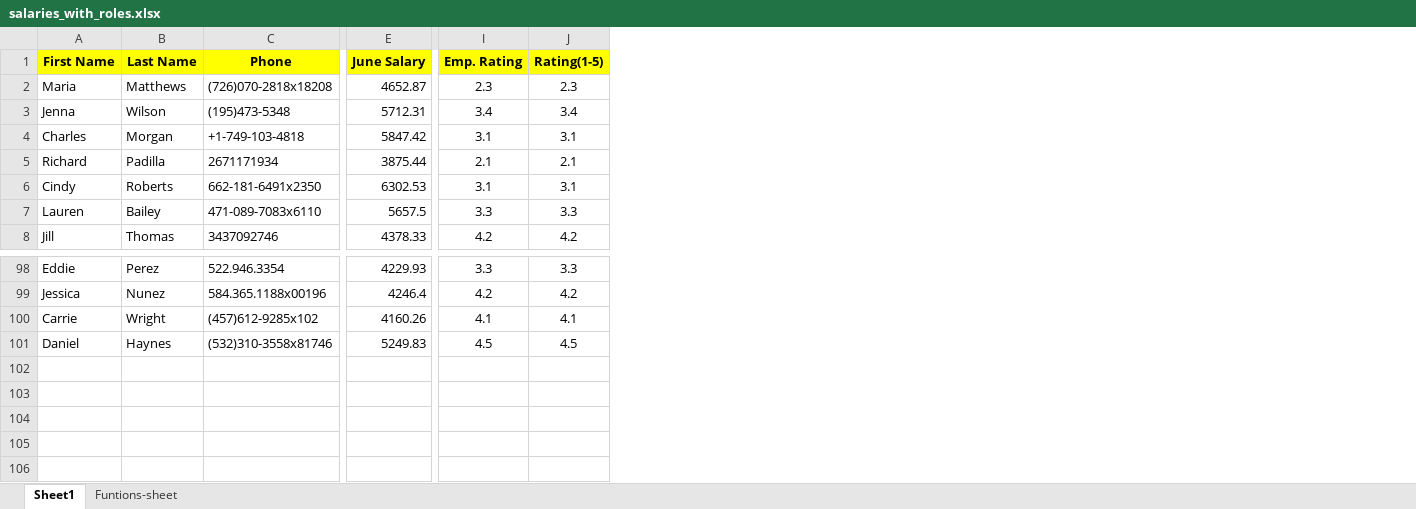
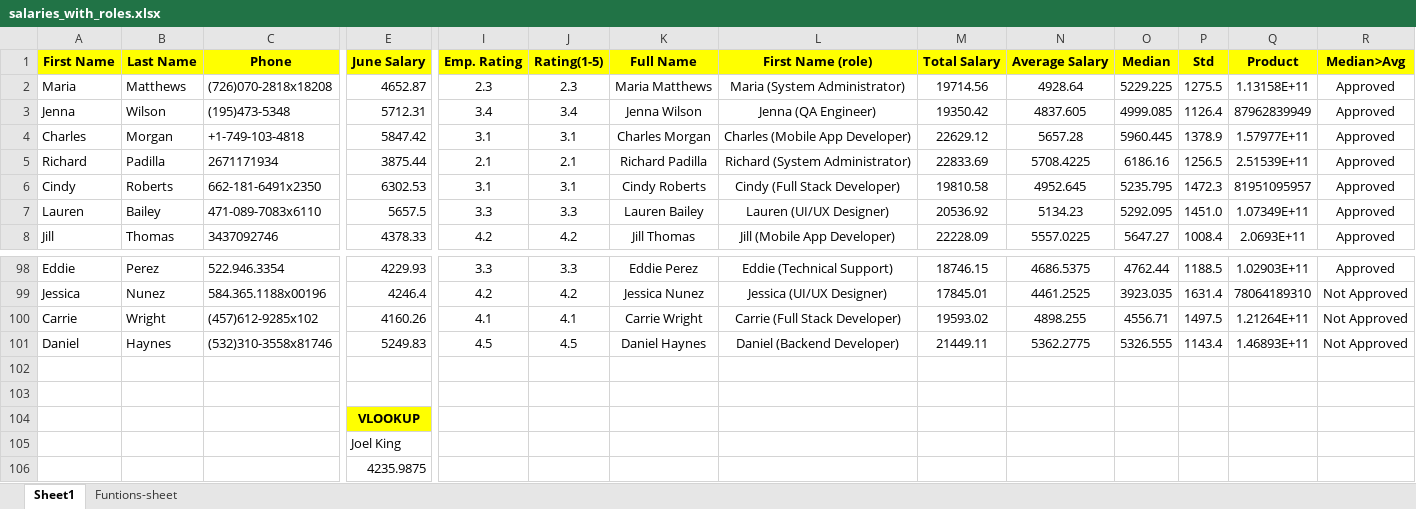
Before and after one commit to mj-awad17/Data_Analystics-Projects, an Excel workbook: salaries_with_roles/salaries_with_roles.xlsx, sheet Sheet1, drawn as a sheet; only a part is shown, gaps mark what is left out; values as stored, in another font and other column widths than the file's, no borders; conditional formats not drawn; rows hold the shown columns only; the diff names each change by its address in the sheet, - before the commit and + after, or states it on an @@ line.

```diff
--- a/salaries_with_roles/salaries_with_roles.xlsx (sheet Sheet1)
+++ b/salaries_with_roles/salaries_with_roles.xlsx (sheet Sheet1)
+column K (Full Name), rows 2-8: Maria Matthews | Jenna Wilson | Charles Morgan | Richard Padilla | Cindy Roberts | Lauren Bailey | Jill Thomas; rows 98-101: Eddie Perez | Jessica Nunez | Carrie Wright | Daniel Haynes
+column L (First Name (role)), rows 2-8: Maria (System Administrator) | Jenna (QA Engineer) | Charles (Mobile App Developer) | Richard (System Administrator) | Cindy (Full Stack Developer) | Lauren (UI/UX Designer) | Jill (Mobile App Developer); rows 98-101: Eddie (Technical Support) | Jessica (UI/UX Designer) | Carrie (Full Stack Developer) | Daniel (Backend Developer)
+column M (Total Salary), rows 2-8: 19714.56 | 19350.42 | 22629.12 | 22833.69 | 19810.58 | 20536.92 | 22228.09; rows 98-101: 18746.15 | 17845.01 | 19593.02 | 21449.11
+column N (Average Salary), rows 2-8: 4928.64 | 4837.605 | 5657.28 | 5708.4225 | 4952.645 | 5134.23 | 5557.0225; rows 98-101: 4686.5375 | 4461.2525 | 4898.255 | 5362.2775
+column O (Median), rows 2-8: 5229.225 | 4999.085 | 5960.445 | 6186.16 | 5235.795 | 5292.095 | 5647.27; rows 98-101: 4762.44 | 3923.035 | 4556.71 | 5326.555
+column P (Std), rows 2-8: 1275.5 | 1126.4 | 1378.9 | 1256.5 | 1472.3 | 1451.0 | 1008.4; rows 98-101: 1188.5 | 1631.4 | 1497.5 | 1143.4
+column Q (Product), rows 2-8: 1.13158E+11 | 87962839949 | 1.57977E+11 | 2.51539E+11 | 81951095957 | 1.07349E+11 | 2.0693E+11; rows 98-101: 1.02903E+11 | 78064189310 | 1.21264E+11 | 1.46893E+11
+column R (Median>Avg), rows 2-8: all Approved; rows 98-101: Approved | Not Approved | Not Approved | Not Approved
+row 102: (empty)
+row 103: (empty)
+row 104:  |  |  | VLOOKUP
+row 105:  |  |  | Joel King
+row 106:  |  |  | 4235.9875
```
Also changed, not shown: sheet Funtions-sheet, 4 other files.
